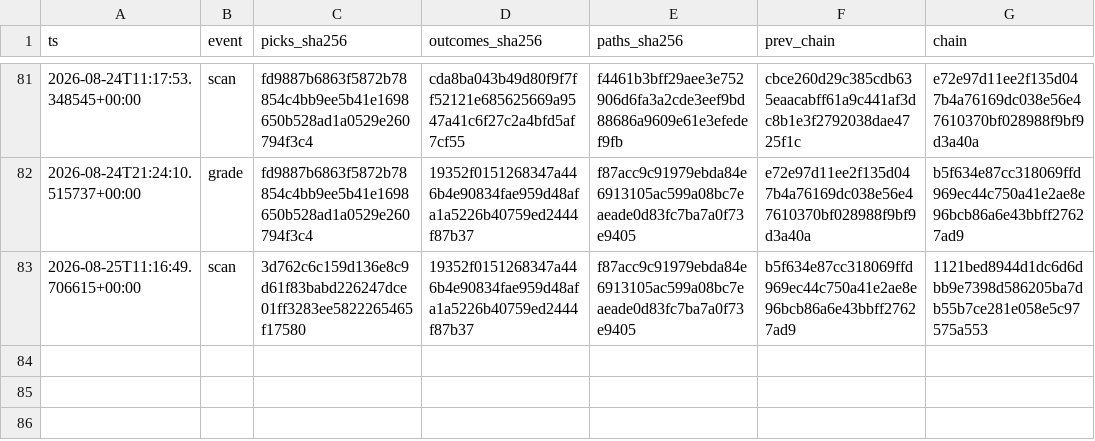
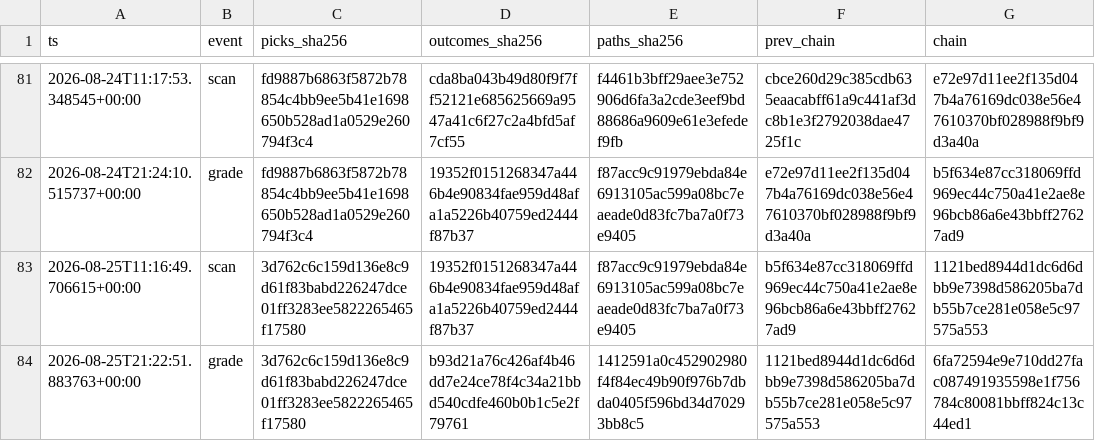
Before and after one commit to joshldavis/ThePickLog, a CSV file: integrity_ledger.csv, drawn as a sheet; only a part is shown, gaps mark what is left out.

```diff
--- a/integrity_ledger.csv
+++ b/integrity_ledger.csv
@@ -83 +83,2 @@ ts,event,picks_sha256,outcomes_sha256,paths_sha256,prev_chain,chain
 2026-08-25T11:16:49.706615+00:00,scan,3d762c6c159d136e8c9d61f83babd226247dce01ff3283ee5822265465f17580,19352f0151268347a446b4e90834fae959d48afa1a5226b40759ed2444f87b37,f87acc9c91979ebda84e6913105ac599a08bc7eaeade0d83fc7ba7a0f73e9405,b5f634e87cc318069ffd969ec44c750a41e2ae8e96bcb86a6e43bbff27627ad9,1121bed8944d1dc6d6dbb9e7398d586205ba7db55b7ce281e058e5c97575a553
+2026-08-25T21:22:51.883763+00:00,grade,3d762c6c159d136e8c9d61f83babd226247dce01ff3283ee5822265465f17580,b93d21a76c426af4b46dd7e24ce78f4c34a21bbd540cdfe460b0b1c5e2f79761,1412591a0c452902980f4f84ec49b90f976b7dbda0405f596bd34d70293bb8c5,1121bed8944d1dc6d6dbb9e7398d586205ba7db55b7ce281e058e5c97575a553,6fa72594e9e710dd27fac087491935598e1f756784c80081bbff824c13c44ed1
```
Also changed, not shown: control_outcomes.csv, outcomes.csv, 5 other files.
